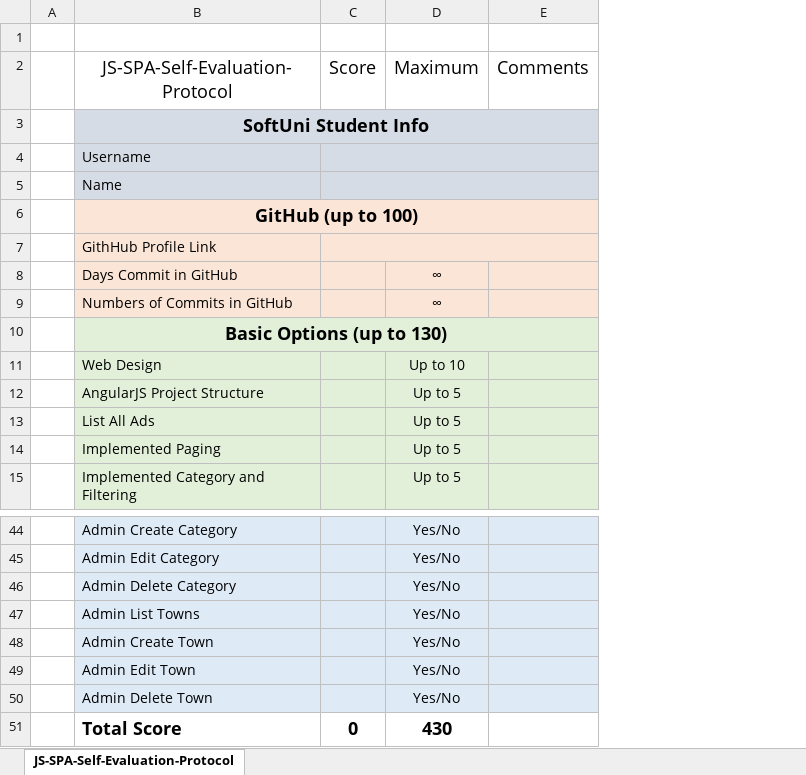
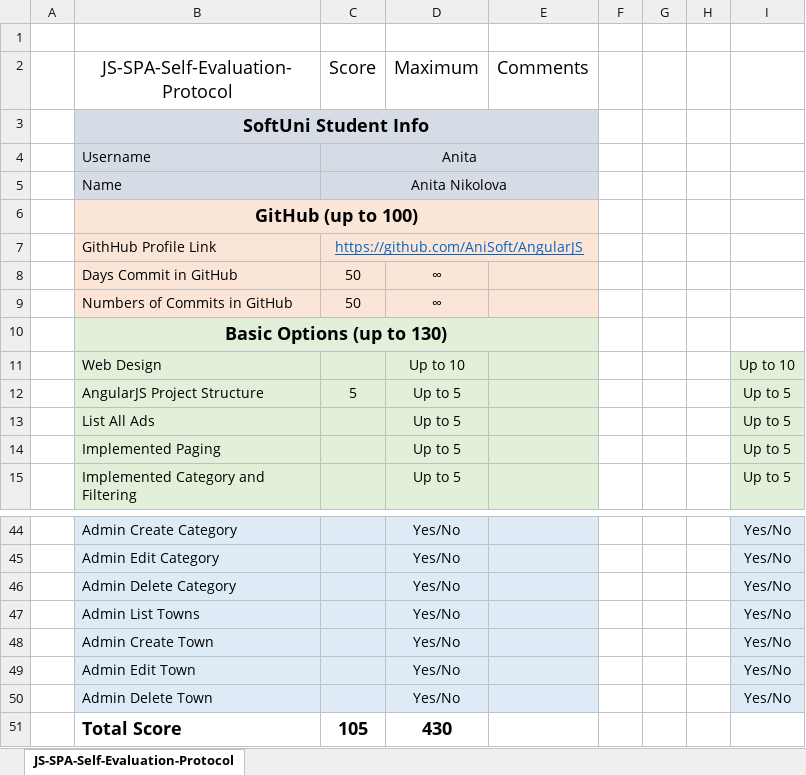
Before and after one commit to AniSoft/AngularJS, an Excel workbook: JS-SPA-Self-Evaluation-Protocol-Anita.xlsx, sheet JS-SPA-Self-Evaluation-Protocol, drawn as a sheet; only a part is shown, gaps mark what is left out; values as stored, in another font and other column widths than the file's, no borders; the diff names each change by its address in the sheet, - before the commit and + after, or states it on an @@ line.

Commit message:
protocol

```diff
--- a/JS-SPA-Self-Evaluation-Protocol-Anita.xlsx (sheet JS-SPA-Self-Evaluation-Protocol)
+++ b/JS-SPA-Self-Evaluation-Protocol-Anita.xlsx (sheet JS-SPA-Self-Evaluation-Protocol)
+column F, empty
+column G, empty
+column H, empty
+column I, rows 11-15: Up to 10 | Up to 5 | Up to 5 | Up to 5 | Up to 5; rows 44-50: all Yes/No
-C4: (empty)
+C4: Anita
-C5: (empty)
+C5: Anita Nikolova
-C7: (empty)
+C7: https://github.com/AniSoft/AngularJS
-C8:C9: (empty)
+C8:C9: 50
-C12: (empty)
+C12: 5
-C51: 0
+C51: 105
```
